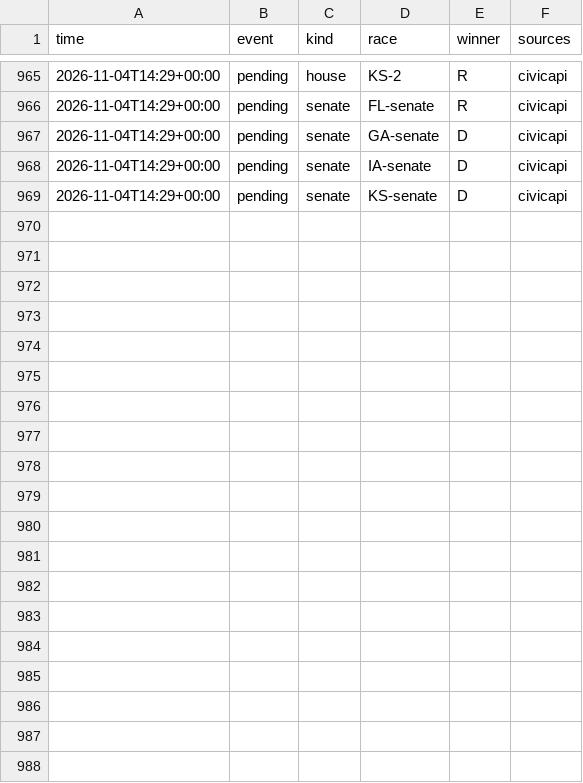
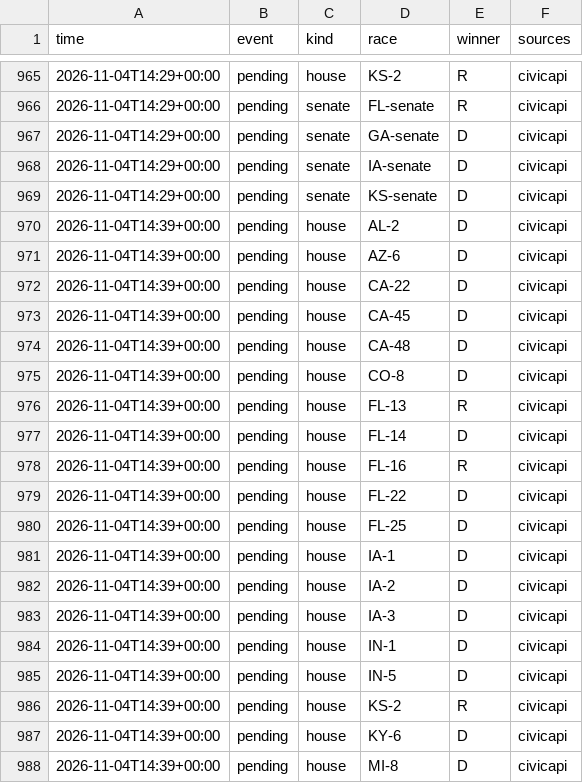
Before and after one commit to danbaer0413-cpu/election-needle, a CSV file: data/auto_calls_log.csv, drawn as a sheet; only a part is shown, gaps mark what is left out; the diff covers the shown part only; the diff names each change by its address in the sheet, - before the commit and + after, or states it on an @@ line.

```diff
--- a/data/auto_calls_log.csv
+++ b/data/auto_calls_log.csv
+row 970: 2026-11-04T14:39+00:00 | pending | house | AL-2 | D | civicapi
+row 971: 2026-11-04T14:39+00:00 | pending | house | AZ-6 | D | civicapi
+row 972: 2026-11-04T14:39+00:00 | pending | house | CA-22 | D | civicapi
+row 973: 2026-11-04T14:39+00:00 | pending | house | CA-45 | D | civicapi
+row 974: 2026-11-04T14:39+00:00 | pending | house | CA-48 | D | civicapi
+row 975: 2026-11-04T14:39+00:00 | pending | house | CO-8 | D | civicapi
+row 976: 2026-11-04T14:39+00:00 | pending | house | FL-13 | R | civicapi
+row 977: 2026-11-04T14:39+00:00 | pending | house | FL-14 | D | civicapi
+row 978: 2026-11-04T14:39+00:00 | pending | house | FL-16 | R | civicapi
+row 979: 2026-11-04T14:39+00:00 | pending | house | FL-22 | D | civicapi
+row 980: 2026-11-04T14:39+00:00 | pending | house | FL-25 | D | civicapi
+row 981: 2026-11-04T14:39+00:00 | pending | house | IA-1 | D | civicapi
+row 982: 2026-11-04T14:39+00:00 | pending | house | IA-2 | D | civicapi
+row 983: 2026-11-04T14:39+00:00 | pending | house | IA-3 | D | civicapi
+row 984: 2026-11-04T14:39+00:00 | pending | house | IN-1 | D | civicapi
+row 985: 2026-11-04T14:39+00:00 | pending | house | IN-5 | D | civicapi
+row 986: 2026-11-04T14:39+00:00 | pending | house | KS-2 | R | civicapi
+row 987: 2026-11-04T14:39+00:00 | pending | house | KY-6 | D | civicapi
+row 988: 2026-11-04T14:39+00:00 | pending | house | MI-8 | D | civicapi
```
Also changed, not shown: 9 added rows elsewhere in this file, data/calls_pending.csv, data/needle_log.csv, 2 other files.
